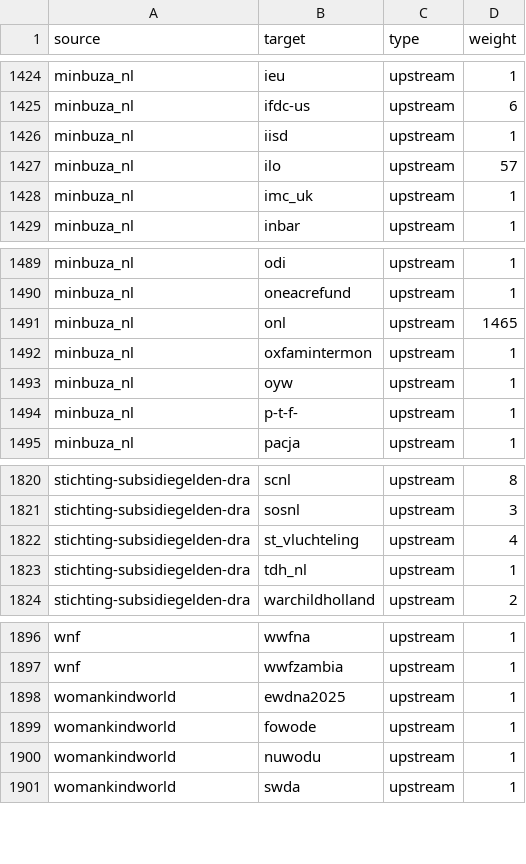
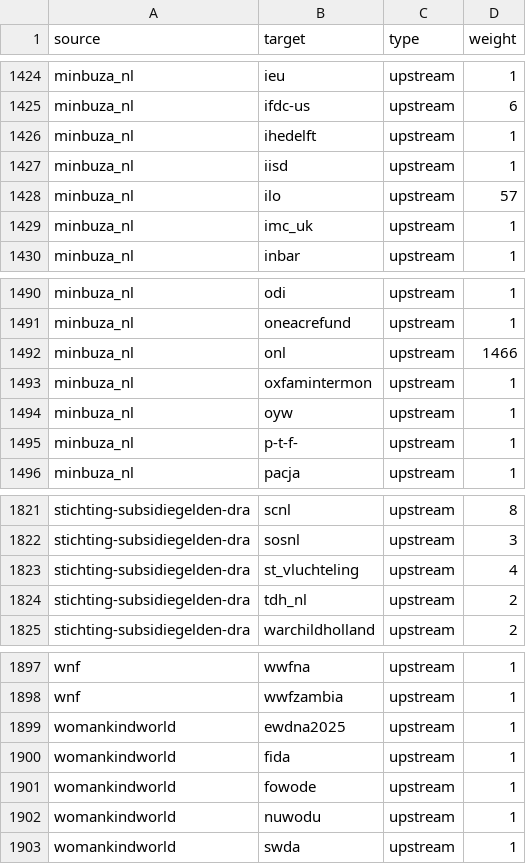
Before and after one commit to andylolz/traceability, a CSV file: links.csv, drawn as a sheet; only a part is shown, gaps mark what is left out.

Commit message:
Deploying to gh-pages from  @ 3dd9fb0169f10f756769f0839059b05ec664e5b7 🚀

```diff
--- a/links.csv
+++ b/links.csv
@@ -1425,2 +1425,3 @@ minbuza_nl,ieu,upstream,1
 minbuza_nl,ifdc-us,upstream,6
+minbuza_nl,ihedelft,upstream,1
 minbuza_nl,iisd,upstream,1
@@ -1490,3 +1491,3 @@ minbuza_nl,odi,upstream,1
 minbuza_nl,oneacrefund,upstream,1
-minbuza_nl,onl,upstream,1465
+minbuza_nl,onl,upstream,1466
 minbuza_nl,oxfamintermon,upstream,1
@@ -1822,3 +1823,3 @@ stichting-subsidiegelden-dra,sosnl,upstream,3
 stichting-subsidiegelden-dra,st_vluchteling,upstream,4
-stichting-subsidiegelden-dra,tdh_nl,upstream,1
+stichting-subsidiegelden-dra,tdh_nl,upstream,2
 stichting-subsidiegelden-dra,warchildholland,upstream,2
@@ -1898,2 +1899,3 @@ wnf,wwfzambia,upstream,1
 womankindworld,ewdna2025,upstream,1
+womankindworld,fida,upstream,1
 womankindworld,fowode,upstream,1
```
